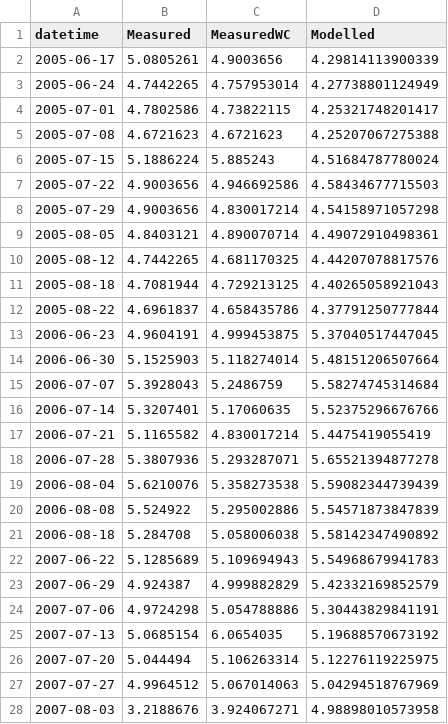
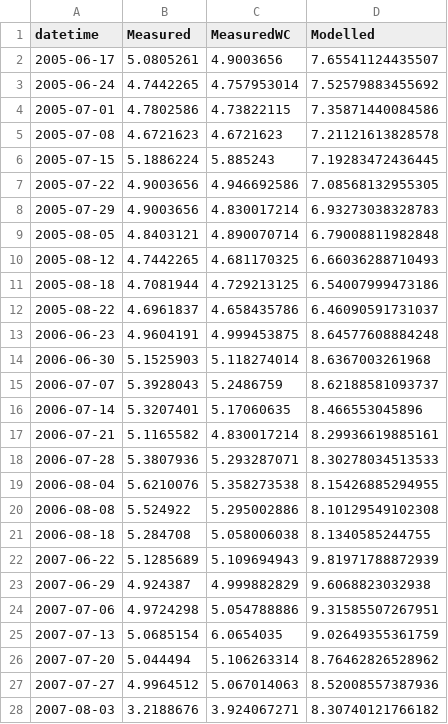
Before and after one commit to GLEON/SOS, a CSV file: ToolikLake/Results/Toolik_DOCvalidation.csv, drawn as a sheet; only a part is shown; the diff covers the shown part only.

Commit message:
updated results of model runs

```diff
--- a/ToolikLake/Results/Toolik_DOCvalidation.csv
+++ b/ToolikLake/Results/Toolik_DOCvalidation.csv
@@ -1,28 +1,28 @@
 datetime,Measured,MeasuredWC,Modelled
-2005-06-17,5.0805261,4.9003656,4.29814113900339
-2005-06-24,4.7442265,4.757953014,4.27738801124949
-2005-07-01,4.7802586,4.73822115,4.25321748201417
-2005-07-08,4.6721623,4.6721623,4.25207067275388
-2005-07-15,5.1886224,5.885243,4.51684787780024
-2005-07-22,4.9003656,4.946692586,4.58434677715503
-2005-07-29,4.9003656,4.830017214,4.54158971057298
-2005-08-05,4.8403121,4.890070714,4.49072910498361
-2005-08-12,4.7442265,4.681170325,4.44207078817576
-2005-08-18,4.7081944,4.729213125,4.40265058921043
-2005-08-22,4.6961837,4.658435786,4.37791250777844
-2006-06-23,4.9604191,4.999453875,5.37040517447045
-2006-06-30,5.1525903,5.118274014,5.48151206507664
-2006-07-07,5.3928043,5.2486759,5.58274745314684
-2006-07-14,5.3207401,5.17060635,5.52375296676766
-2006-07-21,5.1165582,4.830017214,5.4475419055419
-2006-07-28,5.3807936,5.293287071,5.65521394877278
-2006-08-04,5.6210076,5.358273538,5.59082344739439
-2006-08-08,5.524922,5.295002886,5.54571873847839
-2006-08-18,5.284708,5.058006038,5.58142347490892
-2007-06-22,5.1285689,5.109694943,5.54968679941783
-2007-06-29,4.924387,4.999882829,5.42332169852579
-2007-07-06,4.9724298,5.054788886,5.30443829841191
-2007-07-13,5.0685154,6.0654035,5.19688570673192
-2007-07-20,5.044494,5.106263314,5.12276119225975
-2007-07-27,4.9964512,5.067014063,5.04294518767969
-2007-08-03,3.2188676,3.924067271,4.98898010573958
+2005-06-17,5.0805261,4.9003656,7.65541124435507
+2005-06-24,4.7442265,4.757953014,7.52579883455692
+2005-07-01,4.7802586,4.73822115,7.35871440084586
+2005-07-08,4.6721623,4.6721623,7.21121613828578
+2005-07-15,5.1886224,5.885243,7.19283472436445
+2005-07-22,4.9003656,4.946692586,7.08568132955305
+2005-07-29,4.9003656,4.830017214,6.93273038328783
+2005-08-05,4.8403121,4.890070714,6.79008811982848
+2005-08-12,4.7442265,4.681170325,6.66036288710493
+2005-08-18,4.7081944,4.729213125,6.54007999473186
+2005-08-22,4.6961837,4.658435786,6.46090591731037
+2006-06-23,4.9604191,4.999453875,8.64577608884248
+2006-06-30,5.1525903,5.118274014,8.6367003261968
+2006-07-07,5.3928043,5.2486759,8.62188581093737
+2006-07-14,5.3207401,5.17060635,8.466553045896
+2006-07-21,5.1165582,4.830017214,8.29936619885161
+2006-07-28,5.3807936,5.293287071,8.30278034513533
+2006-08-04,5.6210076,5.358273538,8.15426885294955
+2006-08-08,5.524922,5.295002886,8.10129549102308
+2006-08-18,5.284708,5.058006038,8.1340585244755
+2007-06-22,5.1285689,5.109694943,9.81971788872939
+2007-06-29,4.924387,4.999882829,9.6068823032938
+2007-07-06,4.9724298,5.054788886,9.31585507267951
+2007-07-13,5.0685154,6.0654035,9.02649355361759
+2007-07-20,5.044494,5.106263314,8.76462826528962
+2007-07-27,4.9964512,5.067014063,8.52008557387936
+2007-08-03,3.2188676,3.924067271,8.30740121766182
```
Also changed, not shown: 11 edited cells elsewhere in this file, MononaLake/Results/Monona_DOCvalidation.csv, VanernLake/Results/Vanern_DOCvalidation.csv, 15 other files.
